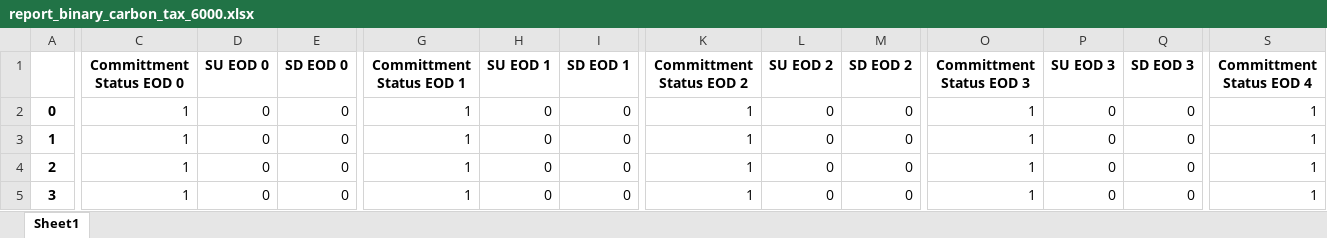
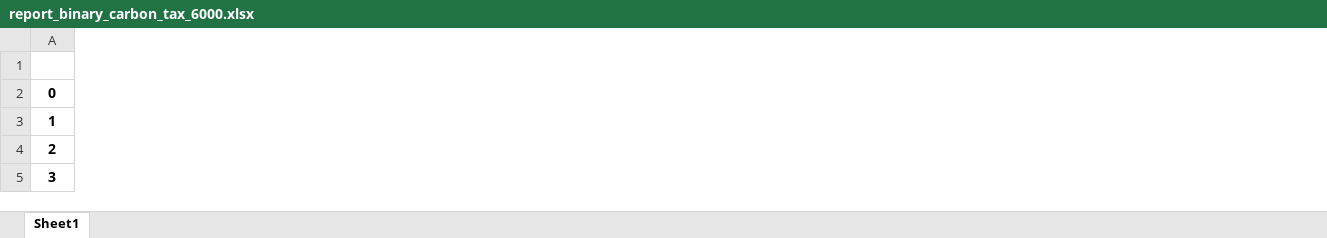
Before and after one commit to juliasimpson97/energy-syst-final, an Excel workbook: report_binary_carbon_tax_6000.xlsx, sheet Sheet1, drawn as a sheet; only a part is shown, gaps mark what is left out; values as stored, in another font and other column widths than the file's, no borders; the diff covers the shown part only; the diff names each change by its address in the sheet, - before the commit and + after, or states it on an @@ line.

Commit message:
fixed carbon tax 6000 and ran carbon tax 12000

```diff
--- a/report_binary_carbon_tax_6000.xlsx (sheet Sheet1)
+++ b/report_binary_carbon_tax_6000.xlsx (sheet Sheet1)
-column C (Committment Status EOD 0), rows 2-5: all 1
-column D (SU EOD 0), rows 2-5: all 0
-column E (SD EOD 0), rows 2-5: all 0
-column G (Committment Status EOD 1), rows 2-5: all 1
-column H (SU EOD 1), rows 2-5: all 0
-column I (SD EOD 1), rows 2-5: all 0
-column K (Committment Status EOD 2), rows 2-5: all 1
-column L (SU EOD 2), rows 2-5: all 0
-column M (SD EOD 2), rows 2-5: all 0
-column O (Committment Status EOD 3), rows 2-5: all 1
-column P (SU EOD 3), rows 2-5: all 0
-column Q (SD EOD 3), rows 2-5: all 0
-column S (Committment Status EOD 4), rows 2-5: all 1
```
Also changed, not shown: 13 removed columns and 338 edited cells elsewhere in this sheet, carbon-tax-6000-simulation.xlsx, report_carbon_tax_6000.xlsx, 12 other files.
